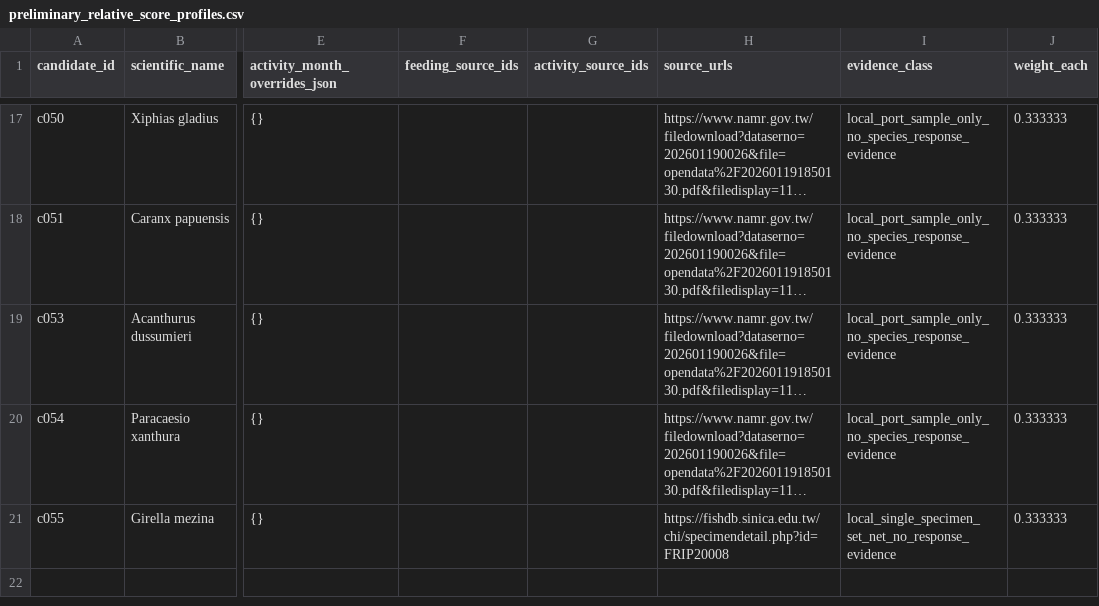
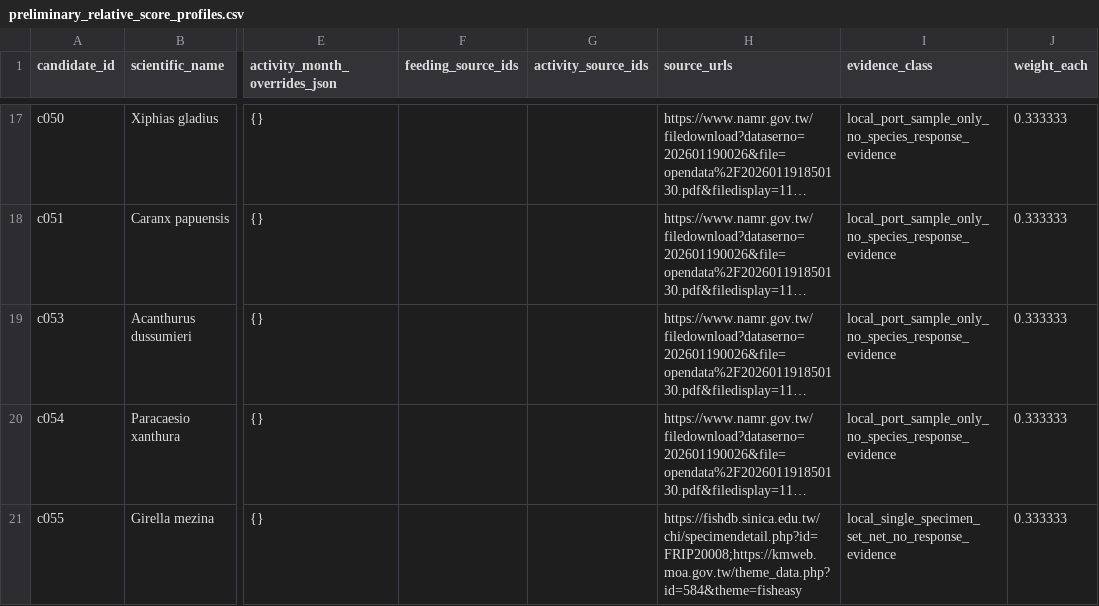
Before and after one commit to fb326549-lang/fishing-intelligence, a CSV file: P2/species/preliminary_relative_score_profiles.csv, drawn as a sheet; only a part is shown, gaps mark what is left out; long unchanged cells end in …; the diff covers the shown part only; the diff names each change by its address in the sheet, - before the commit and + after, or states it on an @@ line.

```diff
--- a/P2/species/preliminary_relative_score_profiles.csv
+++ b/P2/species/preliminary_relative_score_profiles.csv
-H21 (source_urls): https://fishdb.sinica.edu.tw/chi/specimendetail.php?id=FRIP20008
+H21 (source_urls): https://fishdb.sinica.edu.tw/chi/specimendetail.php?id=FRIP20008;https://kmweb.moa.gov.tw/theme_data.php?id=584&theme=fisheasy
```
Also changed, not shown: 1 added row elsewhere in this file, P1/species/species_ecology_parameters.csv, P1/species/species_evidence_register.csv, 12 other files.
